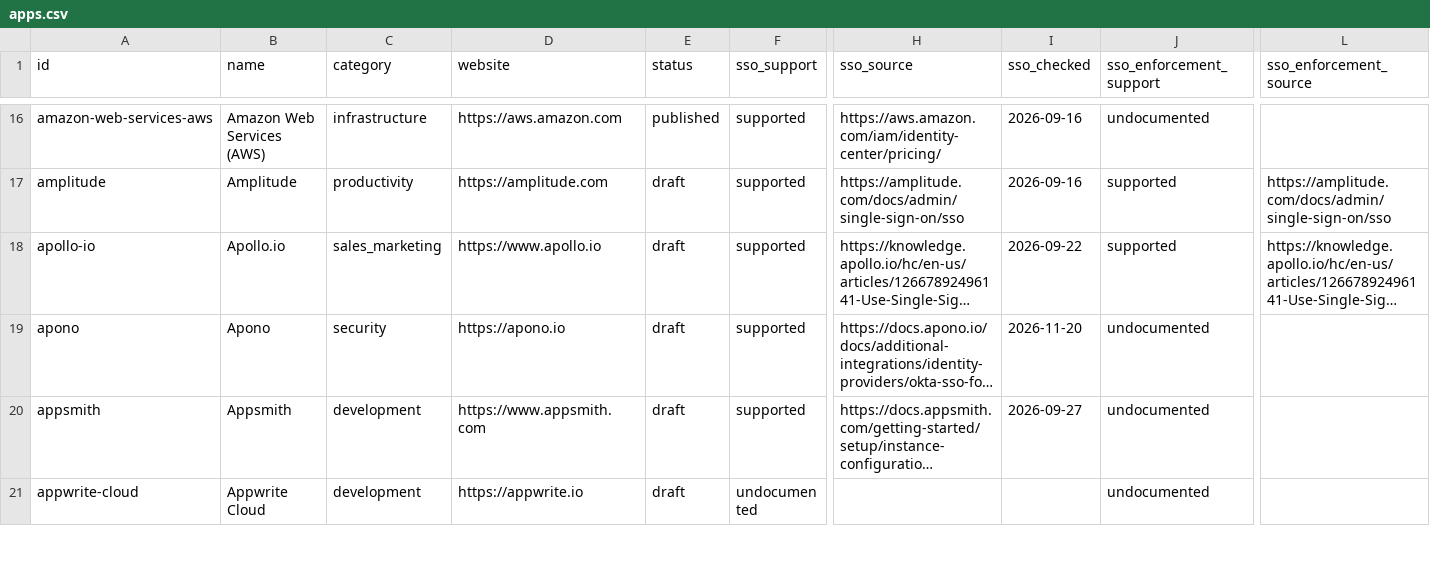
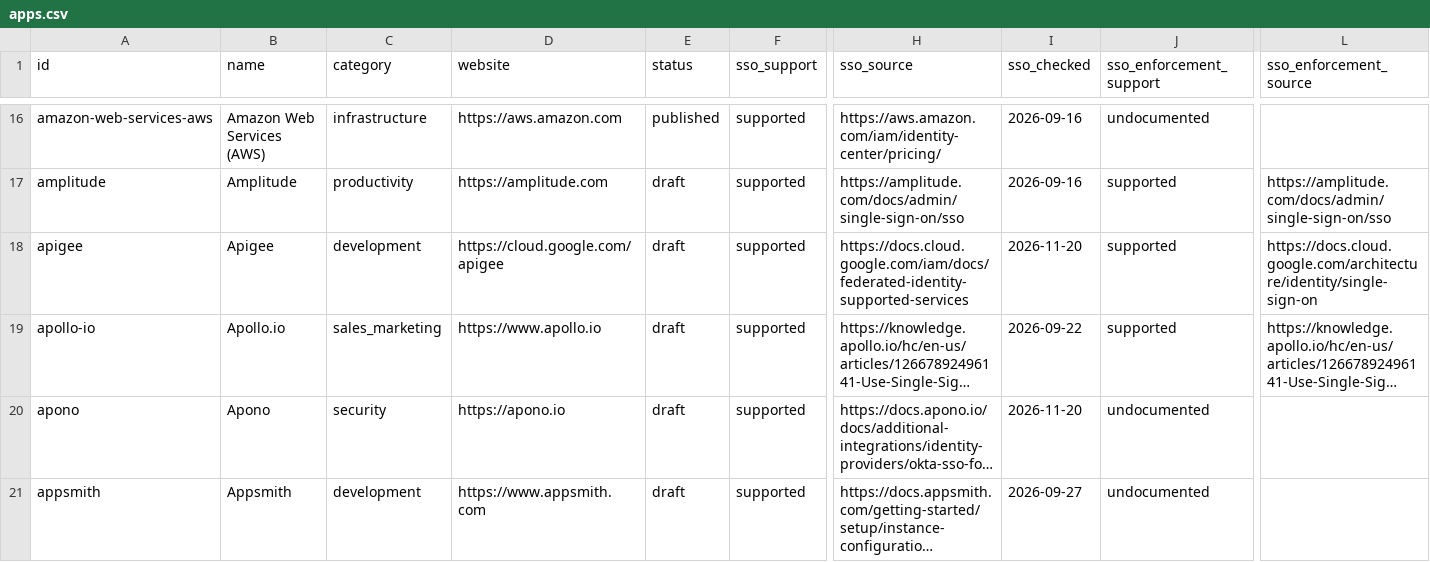
Before and after one commit to prithvikrishnab4u/VetThe.App, a CSV file: site/static/data/apps.csv, drawn as a sheet; only a part is shown, gaps mark what is left out; the shorter side is filled out with more unchanged rows; long unchanged cells end in …; rows hold the shown columns only; the diff covers the shown part only; the diff names each change by its address in the sheet, - before the commit and + after, or states it on an @@ line.

```diff
--- a/site/static/data/apps.csv
+++ b/site/static/data/apps.csv
+row 18: apigee | Apigee | development | https://cloud.google.com/apigee | draft | supported | https://docs.cloud.google.com/iam/docs/federated-identity-supported-services | 2026-11-20 | supported | https://docs.cloud.google.com/architecture/identity/single-sign-on
```
Also changed, not shown: 2 added rows and 15 edited cells elsewhere in this file, 6 other files.
